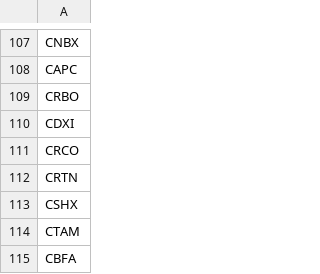
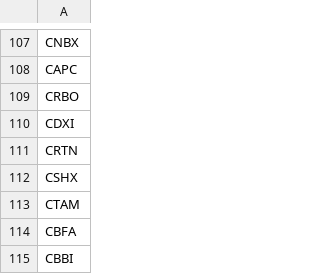
Before and after one commit to andrewlulyj/f, a CSV file: Stock_Screener.csv, drawn as a sheet; only a part is shown, gaps mark what is left out; the shorter side is filled out with more unchanged rows; the diff names each change by its address in the sheet, - before the commit and + after, or states it on an @@ line.

Commit message:
Update Stock_Screener.csv

```diff
--- a/Stock_Screener.csv
+++ b/Stock_Screener.csv
-row 111: CRCO
```
